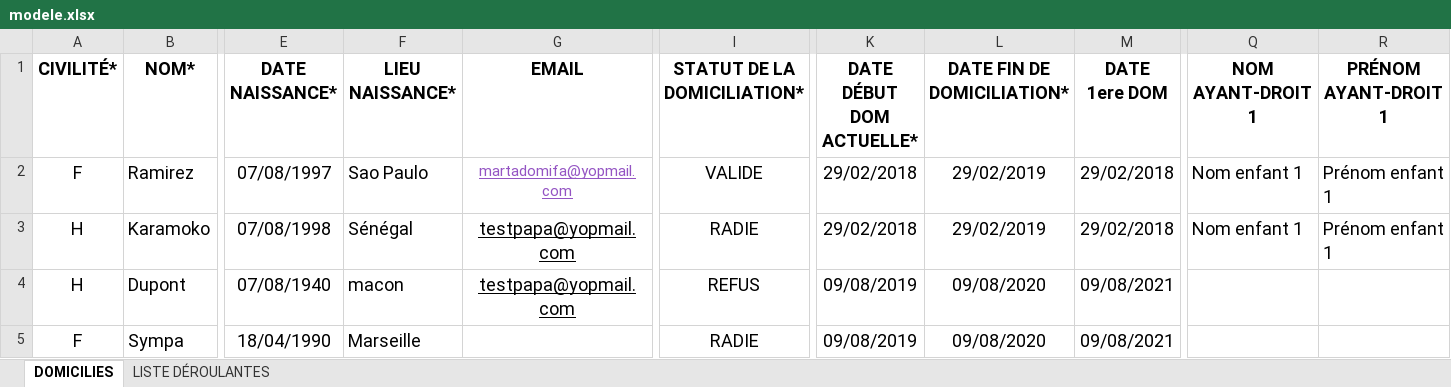
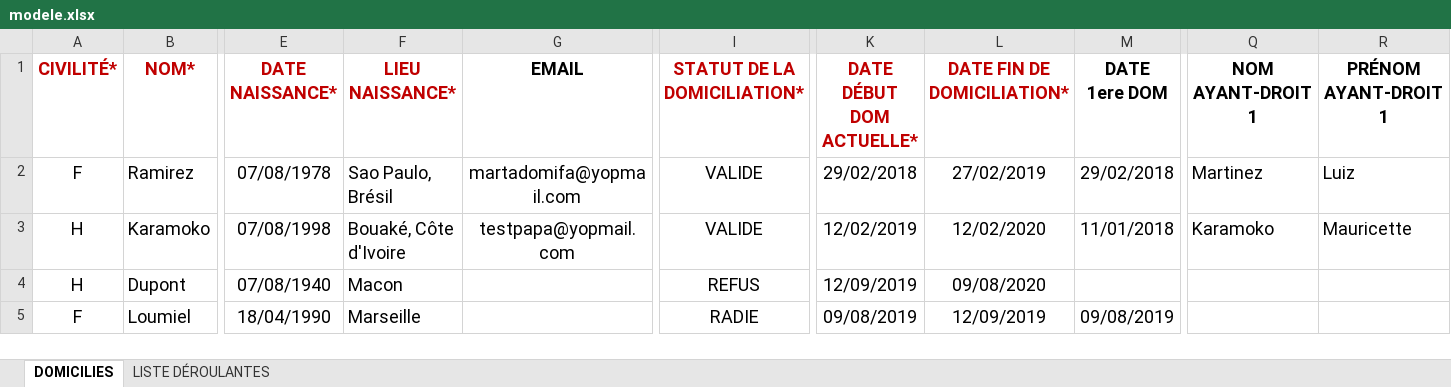
Before and after one commit to SocialGouv/domifa, an Excel workbook: packages/frontend/src/assets/files/modele.xlsx, sheet DOMICILIES, drawn as a sheet; only a part is shown, gaps mark what is left out; values as stored, in another font and other column widths than the file's, no borders; table styles not drawn; the diff covers the shown part only; the diff names each change by its address in the sheet, - before the commit and + after, or states it on an @@ line.

Commit message:
fix(import): ajout de la date de premiere domiciliation feat(import): suppression du fichier Excel après l'import fix(users): redirection après l'inscription defaillante fix(tests): remise à zero de la BDD des tests

```diff
--- a/packages/frontend/src/assets/files/modele.xlsx (sheet DOMICILIES)
+++ b/packages/frontend/src/assets/files/modele.xlsx (sheet DOMICILIES)
-A1:B1 text colour: black
+A1:B1 text colour: #C00000
-E1:F1 text colour: black
+E1:F1 text colour: #C00000
-I1:L1 text colour: black
+I1:L1 text colour: #C00000
-E2 (DATE NAISSANCE*): 07/08/1997
+E2 (DATE NAISSANCE*): 07/08/1978
-F2 (LIEU NAISSANCE*): Sao Paulo
+F2 (LIEU NAISSANCE*): Sao Paulo, Brésil
-G2:G3 underline: on
+G2:G3 underline: off
-G2 text colour: #9454C3
+G2 text colour: black, text size: larger
-L2 (DATE FIN DE DOMICILIATION*): 29/02/2019
+L2 (DATE FIN DE DOMICILIATION*): 27/02/2019
-Q2 (NOM AYANT-DROIT 1): Nom enfant 1
+Q2 (NOM AYANT-DROIT 1): Martinez
-R2 (PRÉNOM AYANT-DROIT 1): Prénom enfant 1
+R2 (PRÉNOM AYANT-DROIT 1): Luiz
-F3 (LIEU NAISSANCE*): Sénégal
+F3 (LIEU NAISSANCE*): Bouaké, Côte d'Ivoire
-I3 (STATUT DE LA DOMICILIATION*): RADIE
+I3 (STATUT DE LA DOMICILIATION*): VALIDE
-K3 (DATE DÉBUT DOM ACTUELLE*): 29/02/2018
+K3 (DATE DÉBUT DOM ACTUELLE*): 12/02/2019
-L3 (DATE FIN DE DOMICILIATION*): 29/02/2019
+L3 (DATE FIN DE DOMICILIATION*): 12/02/2020
-M3 (DATE 1ere DOM): 29/02/2018
+M3 (DATE 1ere DOM): 11/01/2018
-Q3 (NOM AYANT-DROIT 1): Nom enfant 1
+Q3 (NOM AYANT-DROIT 1): Karamoko
-R3 (PRÉNOM AYANT-DROIT 1): Prénom enfant 1
+R3 (PRÉNOM AYANT-DROIT 1): Mauricette
-F4 (LIEU NAISSANCE*): macon
+F4 (LIEU NAISSANCE*): Macon
-G4 (EMAIL): testpapa@yopmail.com
+G4 (EMAIL): (empty)
-K4 (DATE DÉBUT DOM ACTUELLE*): 09/08/2019
+K4 (DATE DÉBUT DOM ACTUELLE*): 12/09/2019
-M4 (DATE 1ere DOM): 09/08/2021
+M4 (DATE 1ere DOM): (empty)
-B5 (NOM*): Sympa
+B5 (NOM*): Loumiel
-L5 (DATE FIN DE DOMICILIATION*): 09/08/2020
+L5 (DATE FIN DE DOMICILIATION*): 12/09/2019
-M5 (DATE 1ere DOM): 09/08/2021
+M5 (DATE 1ere DOM): 09/08/2019
```
Also changed, not shown: 6 edited cells and cell formats elsewhere in this sheet, 16 other files.
